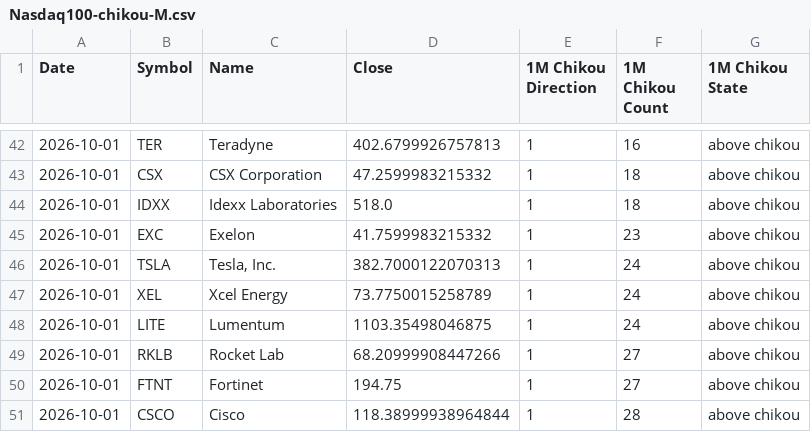
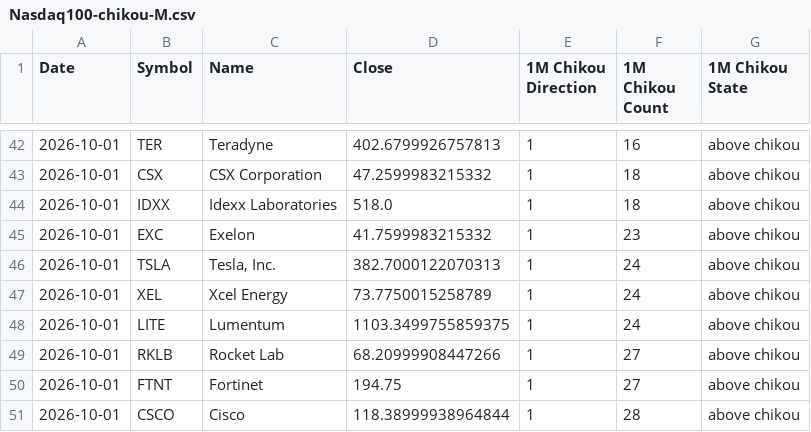
Before and after one commit to harryguiacorn/Ichimoku-Cloud-Signal-Python, a CSV file: output/chikou/Nasdaq100-chikou-M.csv, drawn as a sheet; only a part is shown, gaps mark what is left out.

```diff
--- a/output/chikou/Nasdaq100-chikou-M.csv
+++ b/output/chikou/Nasdaq100-chikou-M.csv
@@ -47,3 +47,3 @@ Date,Symbol,Name,Close,1M Chikou Direction,1M Chikou Count,1M Chikou State
 2026-10-01,XEL,Xcel Energy,73.7750015258789,1,24,above chikou
-2026-10-01,LITE,Lumentum,1103.35498046875,1,24,above chikou
+2026-10-01,LITE,Lumentum,1103.3499755859375,1,24,above chikou
 2026-10-01,RKLB,Rocket Lab,68.20999908447266,1,27,above chikou
```
Also changed, not shown: output/chikou/Nasdaq100-chikou-1H.csv, output/chikou/Nasdaq100-chikou-D.csv, 16 other files.
